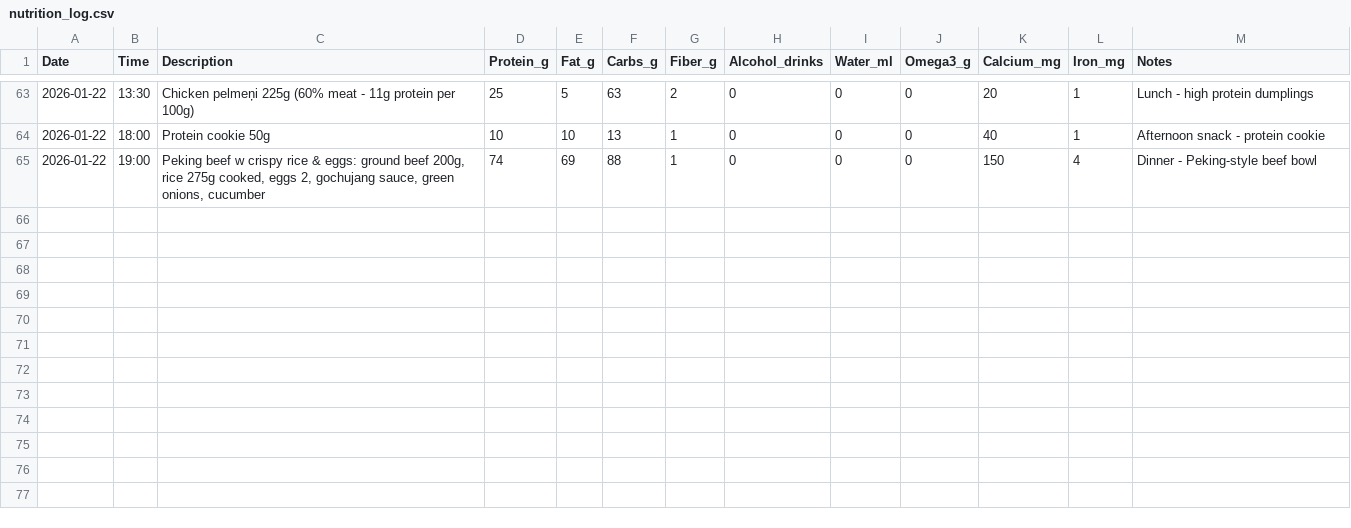
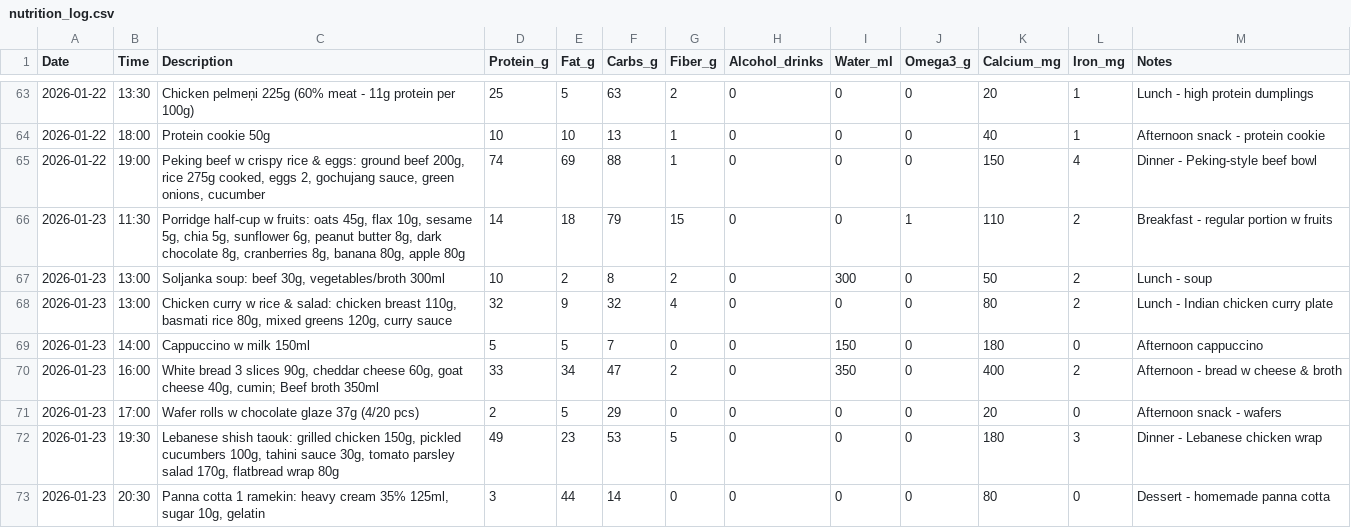
Before and after one commit to ray752/cooking_friend, a CSV file: nutrition_log.csv, drawn as a sheet; only a part is shown, gaps mark what is left out; the diff names each change by its address in the sheet, - before the commit and + after, or states it on an @@ line.

Commit message:
Add Thursday 23.01 complete day (148g protein total)

```diff
--- a/nutrition_log.csv
+++ b/nutrition_log.csv
+row 66: 2026-01-23 | 11:30 | Porridge half-cup w fruits: oats 45g, flax 10g, sesame 5g, chia 5g, sunflower 6g, peanut butter 8g, dark chocolate 8g, cranberries 8g, banana 80g, apple 80g | 14 | 18 | 79 | 15 | 0 | 0 | 1 | 110 | 2 | Breakfast - regular portion w fruits
+row 67: 2026-01-23 | 13:00 | Soljanka soup: beef 30g, vegetables/broth 300ml | 10 | 2 | 8 | 2 | 0 | 300 | 0 | 50 | 2 | Lunch - soup
+row 68: 2026-01-23 | 13:00 | Chicken curry w rice & salad: chicken breast 110g, basmati rice 80g, mixed greens 120g, curry sauce | 32 | 9 | 32 | 4 | 0 | 0 | 0 | 80 | 2 | Lunch - Indian chicken curry plate
+row 69: 2026-01-23 | 14:00 | Cappuccino w milk 150ml | 5 | 5 | 7 | 0 | 0 | 150 | 0 | 180 | 0 | Afternoon cappuccino
+row 70: 2026-01-23 | 16:00 | White bread 3 slices 90g, cheddar cheese 60g, goat cheese 40g, cumin; Beef broth 350ml | 33 | 34 | 47 | 2 | 0 | 350 | 0 | 400 | 2 | Afternoon - bread w cheese & broth
+row 71: 2026-01-23 | 17:00 | Wafer rolls w chocolate glaze 37g (4/20 pcs) | 2 | 5 | 29 | 0 | 0 | 0 | 0 | 20 | 0 | Afternoon snack - wafers
+row 72: 2026-01-23 | 19:30 | Lebanese shish taouk: grilled chicken 150g, pickled cucumbers 100g, tahini sauce 30g, tomato parsley salad 170g, flatbread wrap 80g | 49 | 23 | 53 | 5 | 0 | 0 | 0 | 180 | 3 | Dinner - Lebanese chicken wrap
+row 73: 2026-01-23 | 20:30 | Panna cotta 1 ramekin: heavy cream 35% 125ml, sugar 10g, gelatin | 3 | 44 | 14 | 0 | 0 | 0 | 0 | 80 | 0 | Dessert - homemade panna cotta
```
